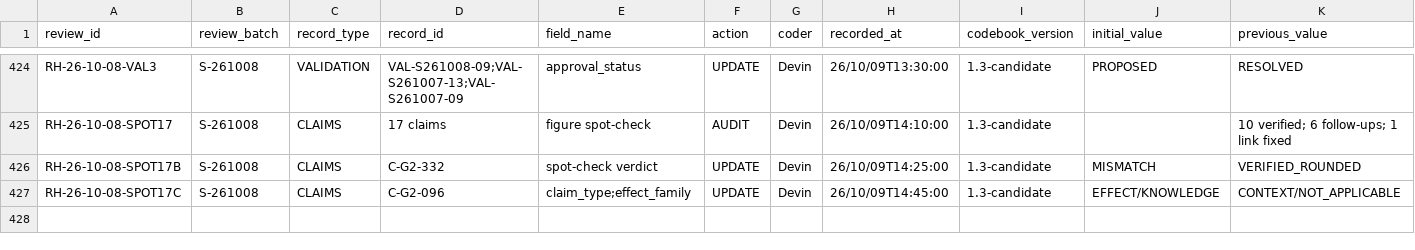
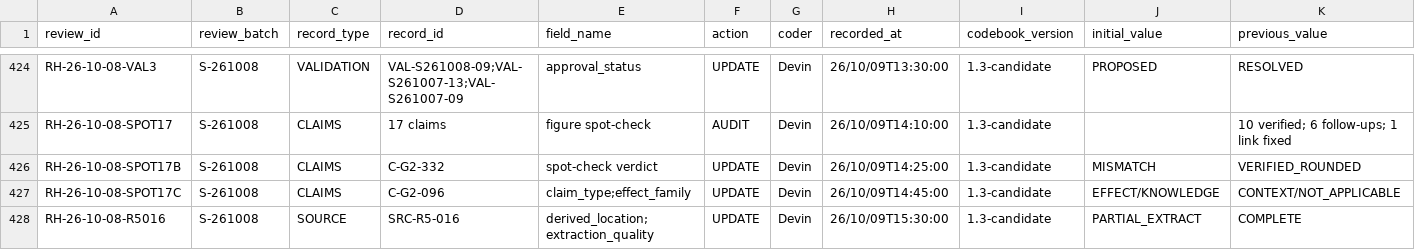
Before and after one commit to iainbe/ProjectClassifier, a CSV file: 10_review_history.csv, drawn as a sheet; only a part is shown, gaps mark what is left out; rows hold the shown columns only; the diff names each change by its address in the sheet, - before the commit and + after, or states it on an @@ line.

```diff
--- a/10_review_history.csv
+++ b/10_review_history.csv
+row 428: RH-26-10-08-R5016 | S-261008 | SOURCE | SRC-R5-016 | derived_location;extraction_quality | UPDATE | Devin | 26/10/09T15:30:00 | 1.3-candidate | PARTIAL_EXTRACT | COMPLETE
```
Also changed, not shown: 02_sources.csv, 07_validation_actions.csv, 5 other files.
